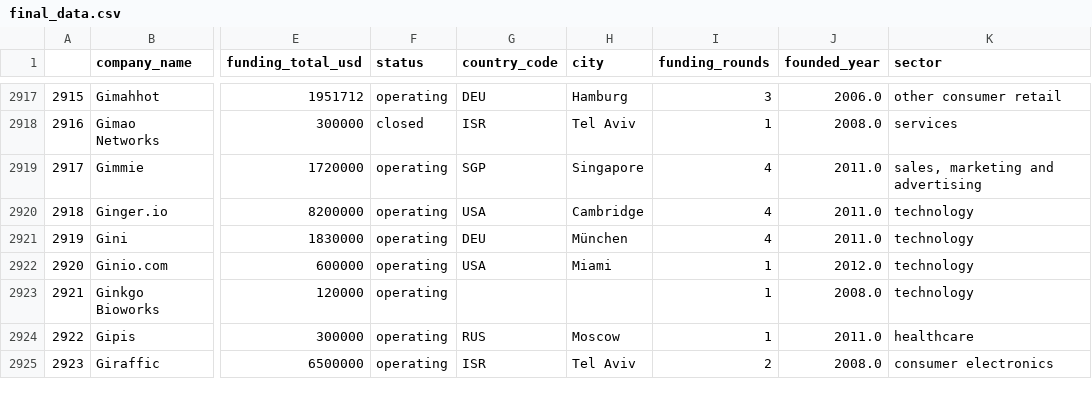
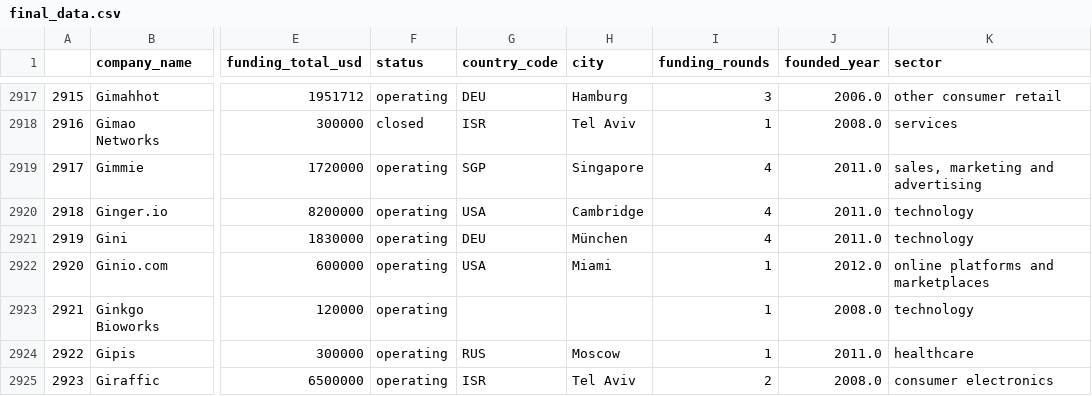
Before and after one commit to edoardomanieri/StartupsName_analysis, a CSV file: final_data.csv, drawn as a sheet; only a part is shown, gaps mark what is left out; the diff covers the shown part only; the diff names each change by its address in the sheet, - before the commit and + after, or states it on an @@ line.

```diff
--- a/final_data.csv
+++ b/final_data.csv
-K2922 (sector): technology
+K2922 (sector): online platforms and marketplaces
```
Also changed, not shown: 186 edited cells elsewhere in this file, 8 other files.
